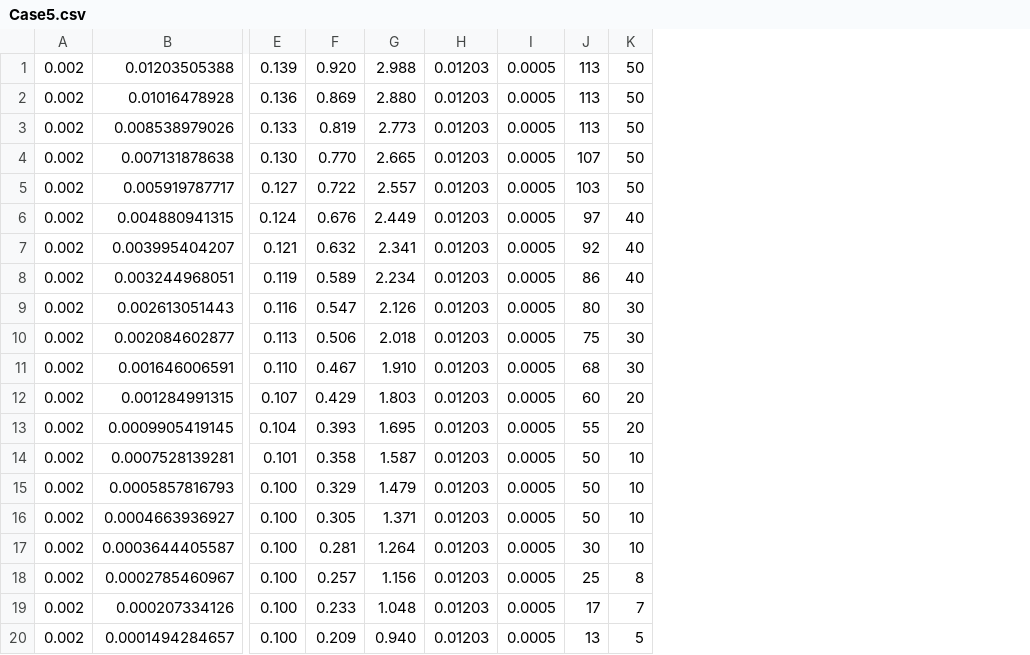
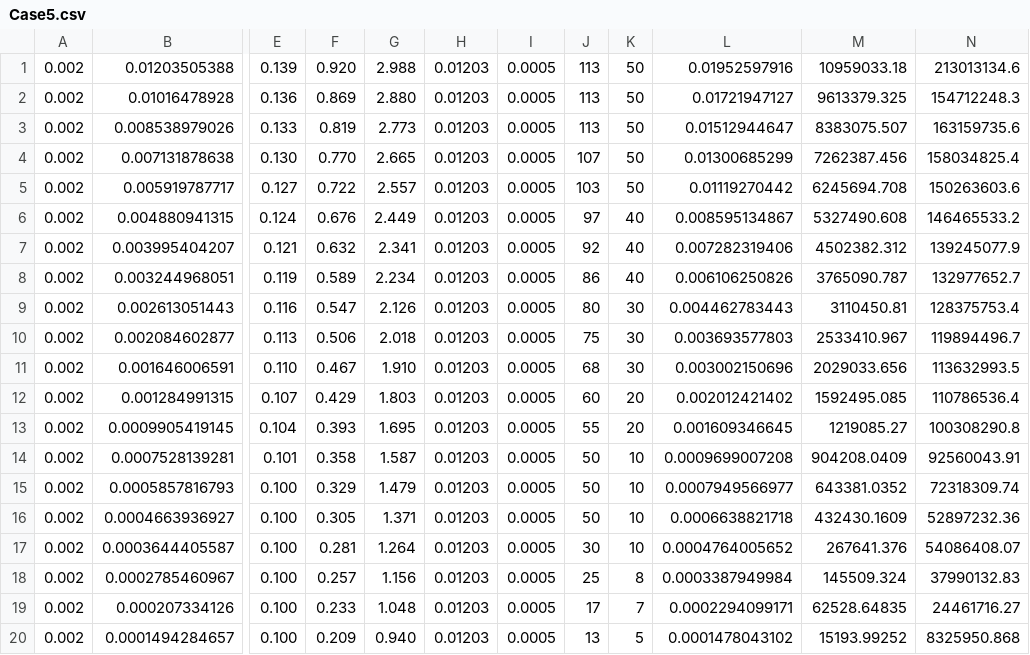
Before and after one commit to Sail128/CrossSection, a CSV file: Case5.csv, drawn as a sheet; only a part is shown, gaps mark what is left out; the diff names each change by its address in the sheet, - before the commit and + after, or states it on an @@ line.

Commit message:
update for the cases

```diff
--- a/Case5.csv
+++ b/Case5.csv
+column L, rows 1-20: 0.01952597916 | 0.01721947127 | 0.01512944647 | 0.01300685299 | 0.01119270442 | 0.008595134867 | 0.007282319406 | 0.006106250826 | 0.004462783443 | 0.003693577803 | 0.003002150696 | 0.002012421402 | 0.001609346645 | 0.0009699007208 | 0.0007949566977 | 0.0006638821718 | 0.0004764005652 | 0.0003387949984 | 0.0002294099171 | 0.0001478043102
+column M, rows 1-20: 10959033.18 | 9613379.325 | 8383075.507 | 7262387.456 | 6245694.708 | 5327490.608 | 4502382.312 | 3765090.787 | 3110450.81 | 2533410.967 | 2029033.656 | 1592495.085 | 1219085.27 | 904208.0409 | 643381.0352 | 432430.1609 | 267641.376 | 145509.324 | 62528.64835 | 15193.99252
+column N, rows 1-20: 213013134.6 | 154712248.3 | 163159735.6 | 158034825.4 | 150263603.6 | 146465533.2 | 139245077.9 | 132977652.7 | 128375753.4 | 119894496.7 | 113632993.5 | 110786536.4 | 100308290.8 | 92560043.91 | 72318309.74 | 52897232.36 | 54086408.07 | 37990132.83 | 24461716.27 | 8325950.868
```
Also changed, not shown: Case1.csv, Case2.csv, 3 other files.
